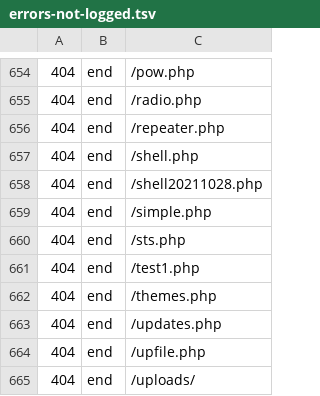
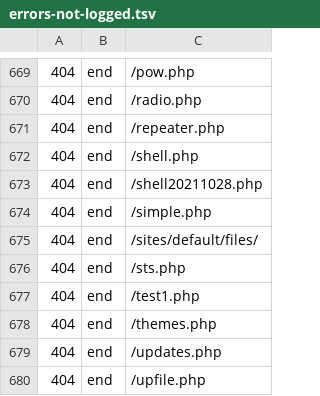
Before and after one commit to koenige/modules-default, a TSV file: configuration/errors-not-logged.tsv, drawn as a sheet; only a part is shown, gaps mark what is left out; the shorter side is filled out with more unchanged rows; the diff covers the shown part only; the diff names each change by its address in the sheet, - before the commit and + after, or states it on an @@ line.

Commit message:
update error log exclusions
git-svn-id: file:///Repos/modules/default/trunk@1232 98be6e6d-ea4f-4117-9388-ed847deb6ed9

```diff
--- a/configuration/errors-not-logged.tsv
+++ b/configuration/errors-not-logged.tsv
+row 675: 404 | end | /sites/default/files/
```
Also changed, not shown: 21 added rows elsewhere in this file.
